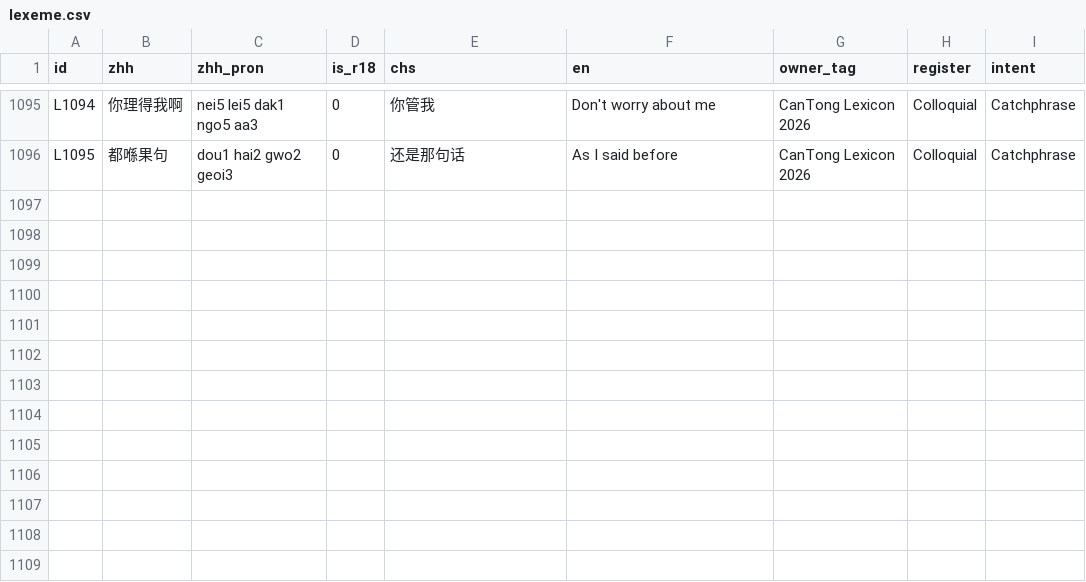
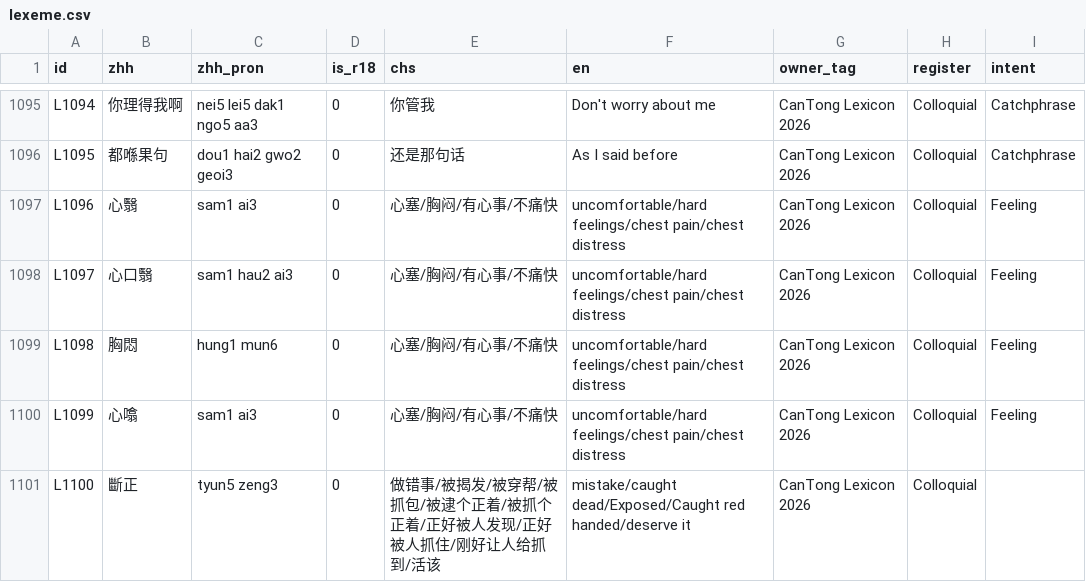
Before and after one commit to Joker9405/can-tongv2, a CSV file: public/lexeme.csv, drawn as a sheet; only a part is shown, gaps mark what is left out; the diff names each change by its address in the sheet, - before the commit and + after, or states it on an @@ line.

```diff
--- a/public/lexeme.csv
+++ b/public/lexeme.csv
+row 1097: L1096 | 心翳 | sam1 ai3 | 0 | 心塞/胸闷/有心事/不痛快 | uncomfortable/hard feelings/chest pain/chest distress | CanTong Lexicon 2026 | Colloquial | Feeling
+row 1098: L1097 | 心口翳 | sam1 hau2 ai3 | 0 | 心塞/胸闷/有心事/不痛快 | uncomfortable/hard feelings/chest pain/chest distress | CanTong Lexicon 2026 | Colloquial | Feeling
+row 1099: L1098 | 胸悶 | hung1 mun6 | 0 | 心塞/胸闷/有心事/不痛快 | uncomfortable/hard feelings/chest pain/chest distress | CanTong Lexicon 2026 | Colloquial | Feeling
+row 1100: L1099 | 心噏 | sam1 ai3 | 0 | 心塞/胸闷/有心事/不痛快 | uncomfortable/hard feelings/chest pain/chest distress | CanTong Lexicon 2026 | Colloquial | Feeling
+row 1101: L1100 | 斷正 | tyun5 zeng3 | 0 | 做错事/被揭发/被穿帮/被抓包/被逮个正着/被抓个正着/正好被人发现/正好被人抓住/刚好让人给抓到/活该 | mistake/caught dead/Exposed/Caught red handed/deserve it | CanTong Lexicon 2026 | Colloquial
```
